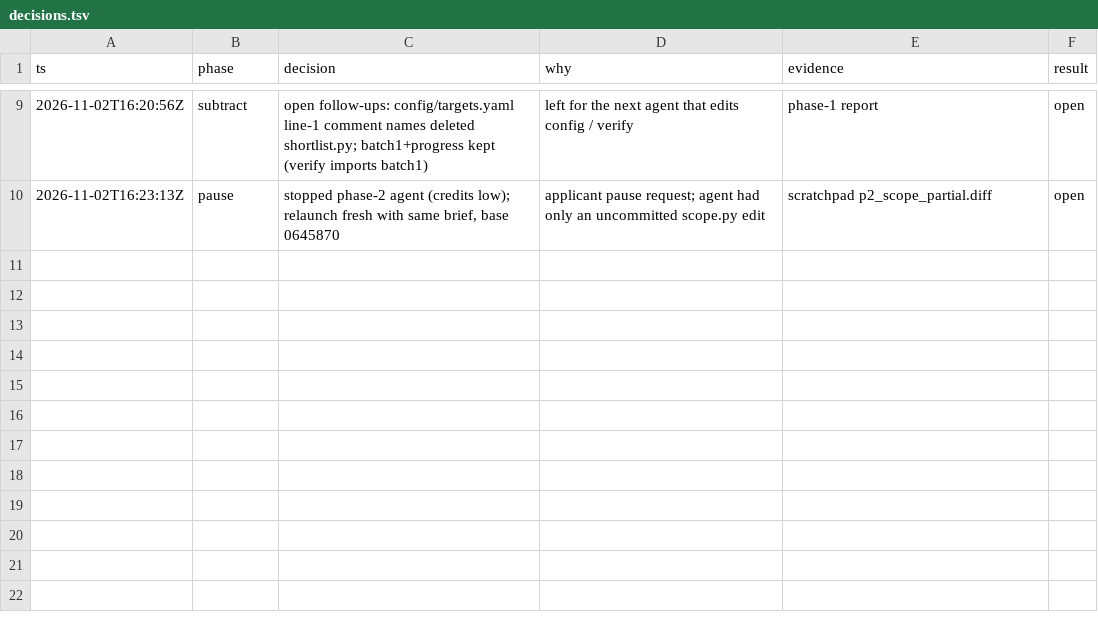
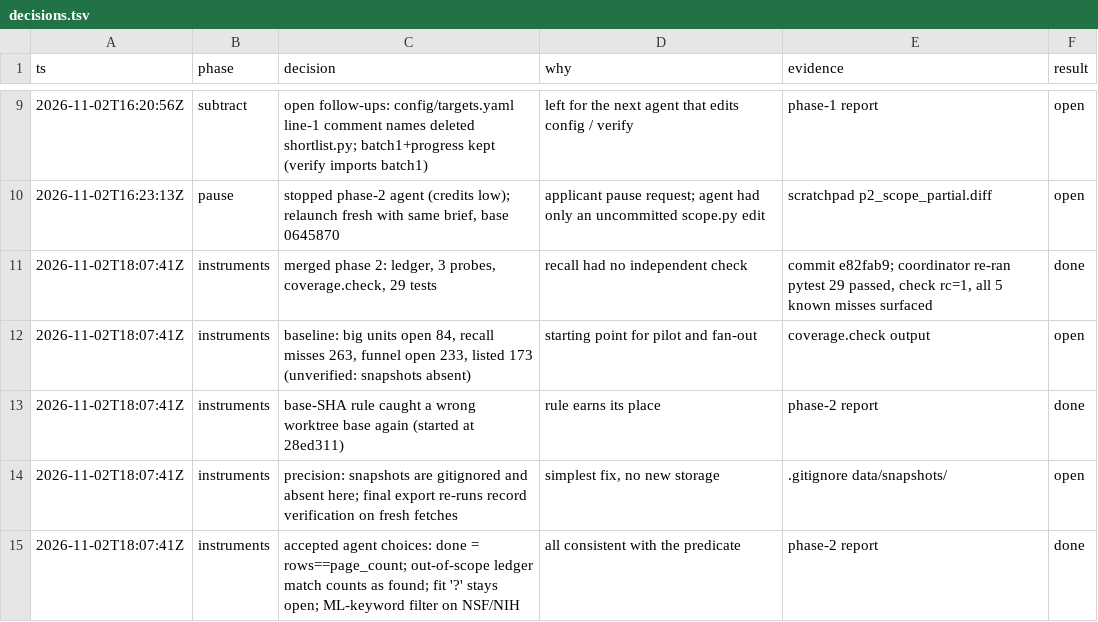
Before and after one commit to allliiita/phd-outreach, a TSV file: docs/decisions.tsv, drawn as a sheet; only a part is shown, gaps mark what is left out; the diff names each change by its address in the sheet, - before the commit and + after, or states it on an @@ line.

```diff
--- a/docs/decisions.tsv
+++ b/docs/decisions.tsv
+row 11: 2026-11-02T18:07:41Z | instruments | merged phase 2: ledger, 3 probes, coverage.check, 29 tests | recall had no independent check | commit e82fab9; coordinator re-ran pytest 29 passed, check rc=1, all 5 known misses surfaced | done
+row 12: 2026-11-02T18:07:41Z | instruments | baseline: big units open 84, recall misses 263, funnel open 233, listed 173 (unverified: snapshots absent) | starting point for pilot and fan-out | coverage.check output | open
+row 13: 2026-11-02T18:07:41Z | instruments | base-SHA rule caught a wrong worktree base again (started at 28ed311) | rule earns its place | phase-2 report | done
+row 14: 2026-11-02T18:07:41Z | instruments | precision: snapshots are gitignored and absent here; final export re-runs record verification on fresh fetches | simplest fix, no new storage | .gitignore data/snapshots/ | open
+row 15: 2026-11-02T18:07:41Z | instruments | accepted agent choices: done = rows==page_count; out-of-scope ledger match counts as found; fit '?' stays open; ML-keyword filter on NSF/NIH | all consistent with the predicate | phase-2 report | done
```
